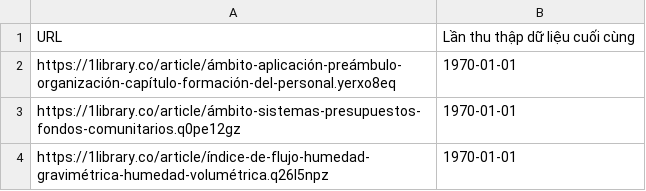
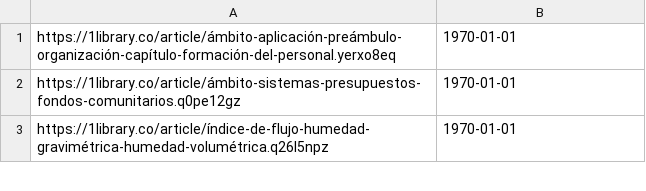
Before and after one commit to AIV-T-Shark/deny_keywords, a CSV file: gg/01.csv, drawn as a sheet; only a part is shown.

Commit message:
gg

```diff
--- a/gg/01.csv
+++ b/gg/01.csv
@@ -1,2 +1 @@
-URL,Lần thu thập dữ liệu cuối cùng
 https://1library.co/article/ámbito-aplicación-preámbulo-organización-capítulo-formación-del-personal.yerxo8eq,1970-01-01
```
